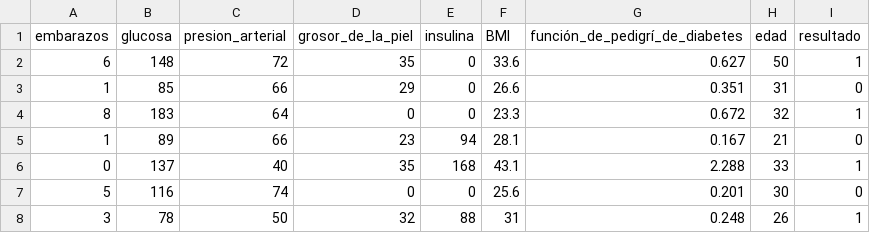
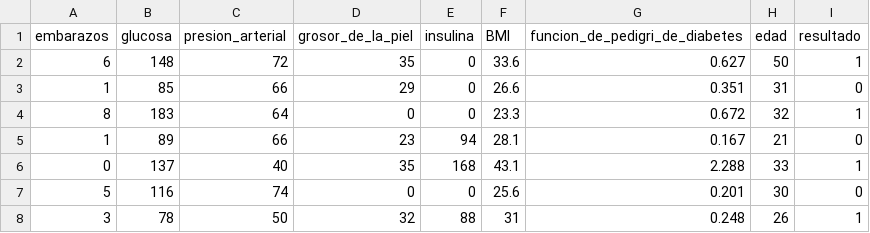
Before and after one commit to yeseniaramos9346-hash/Estad-stica2026, a CSV file: diabetes.csv, drawn as a sheet; only a part is shown.

Commit message:
Update diabetes.csv

```diff
--- a/diabetes.csv
+++ b/diabetes.csv
@@ -1,2 +1,2 @@
-embarazos,glucosa,presion_arterial,grosor_de_la_piel,insulina,BMI,función_de_pedigrí_de_diabetes,edad,resultado
+embarazos,glucosa,presion_arterial,grosor_de_la_piel,insulina,BMI,funcion_de_pedigri_de_diabetes,edad,resultado
 6,148,72,35,0,33.6,0.627,50,1
```
